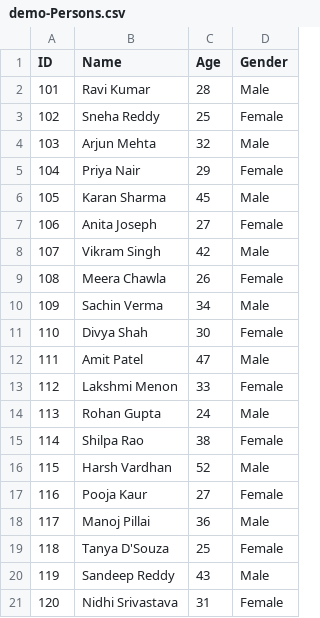
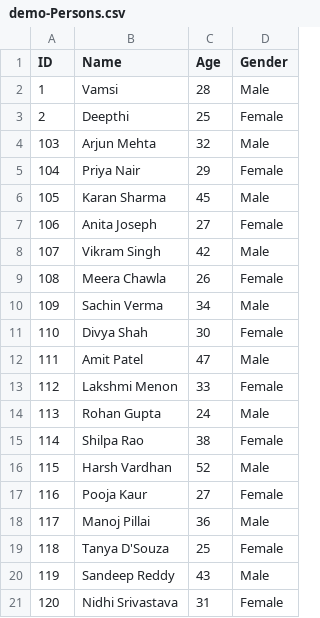
Before and after one commit to Karnipuvamsi/ProtoCap, a CSV file: db/data/demo-Persons.csv, drawn as a sheet.

Commit message:
Chnages in the data

```diff
--- a/db/data/demo-Persons.csv
+++ b/db/data/demo-Persons.csv
@@ -1,4 +1,4 @@
 ID,Name,Age,Gender
-101,Ravi Kumar,28,Male
-102,Sneha Reddy,25,Female
+1,Vamsi,28,Male
+2,Deepthi,25,Female
 103,Arjun Mehta,32,Male
```
